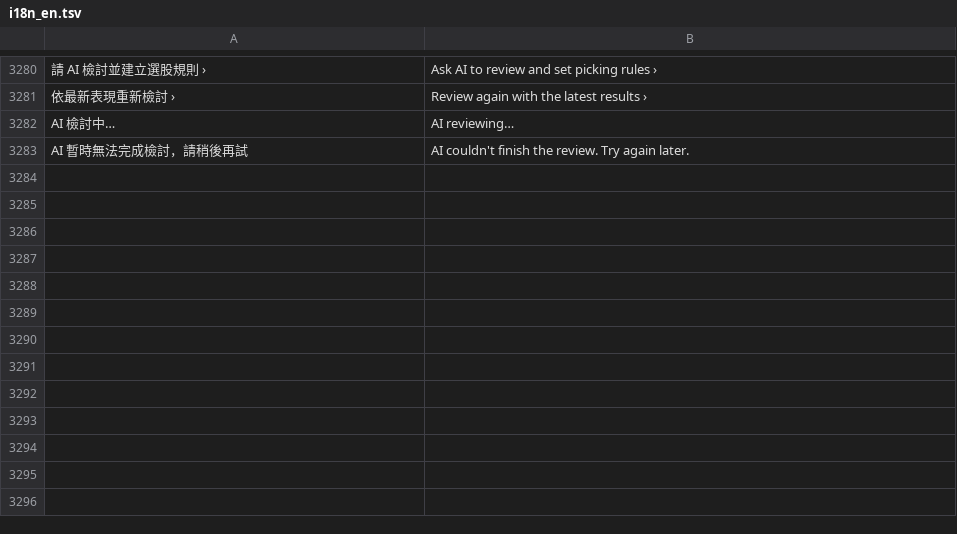
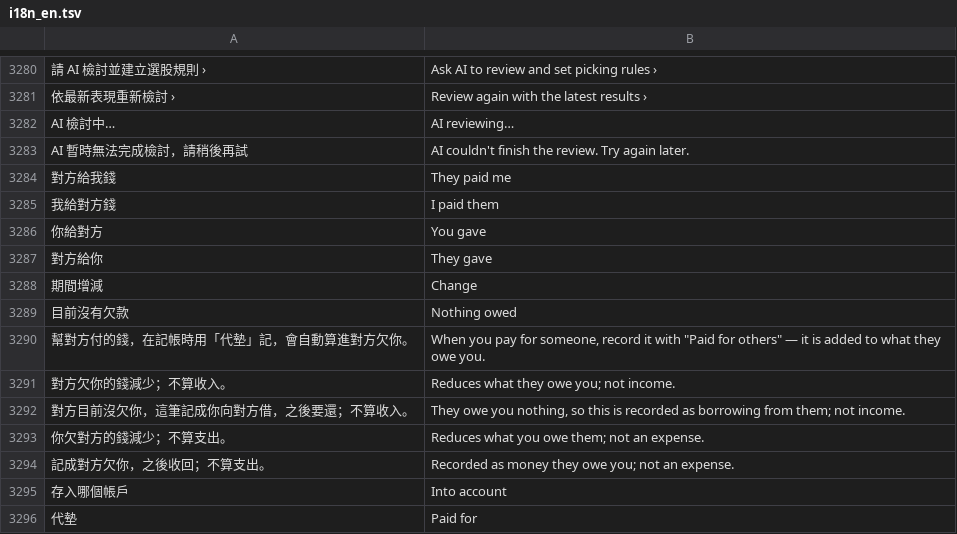
Before and after one commit to Enwei0715/Money_Manager, a TSV file: app/src/main/assets/i18n_en.tsv, drawn as a sheet; only a part is shown, gaps mark what is left out.

```diff
--- a/app/src/main/assets/i18n_en.tsv
+++ b/app/src/main/assets/i18n_en.tsv
@@ -3474 +3474,14 @@ AI 檢討中…	AI reviewing…
 AI 暫時無法完成檢討，請稍後再試	AI couldn't finish the review. Try again later.
+對方給我錢	They paid me
+我給對方錢	I paid them
+你給對方	You gave
+對方給你	They gave
+期間增減	Change
+目前沒有欠款	Nothing owed
+幫對方付的錢，在記帳時用「代墊」記，會自動算進對方欠你。	When you pay for someone, record it with "Paid for others" — it is added to what they owe you.
+對方欠你的錢減少；不算收入。	Reduces what they owe you; not income.
+對方目前沒欠你，這筆記成你向對方借，之後要還；不算收入。	They owe you nothing, so this is recorded as borrowing from them; not income.
+你欠對方的錢減少；不算支出。	Reduces what you owe them; not an expense.
+記成對方欠你，之後收回；不算支出。	Recorded as money they owe you; not an expense.
+存入哪個帳戶	Into account
+代墊	Paid for
```
Also changed, not shown: 6 other files.
